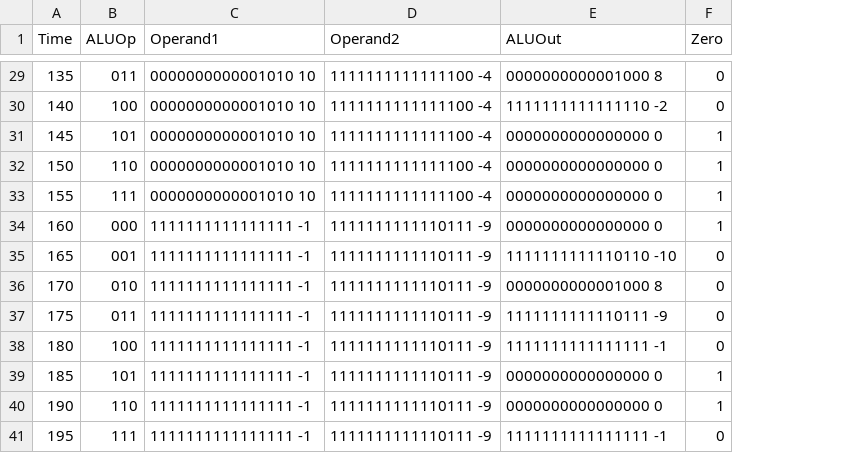
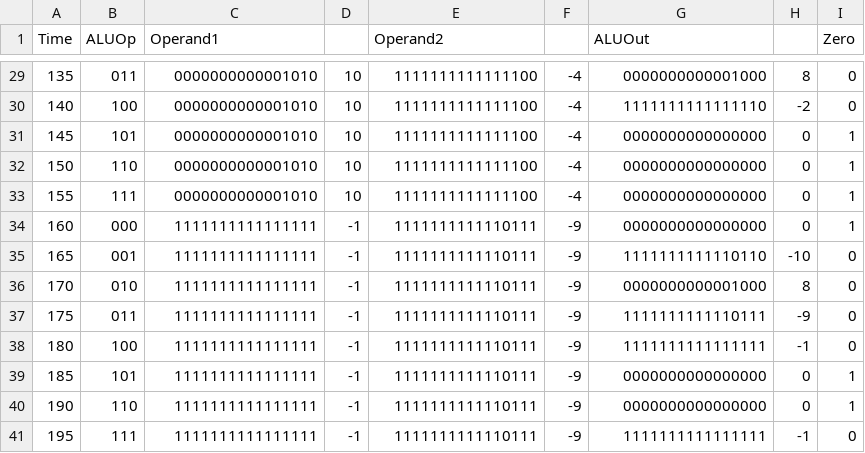
Before and after one commit to BenjaminCyr/PipelinedProcessor, a CSV file: sim_results/ALU_results.csv, drawn as a sheet; only a part is shown, gaps mark what is left out; addresses are those after the commit; the diff covers the shown part only; the diff names each change by its address in the sheet, - before the commit and + after, or states it on an @@ line.

```diff
--- a/sim_results/ALU_results.csv
+++ b/sim_results/ALU_results.csv
+column D, rows 29-41: 10 | 10 | 10 | 10 | 10 | -1 | -1 | -1 | -1 | -1 | -1 | -1 | -1
+column F, rows 29-41: -4 | -4 | -4 | -4 | -4 | -9 | -9 | -9 | -9 | -9 | -9 | -9 | -9
+column H, rows 29-41: 8 | -2 | 0 | 0 | 0 | 0 | -10 | 8 | -9 | -1 | 0 | 0 | -1
-C29:C33 (Operand1): 0000000000001010 10
+C29:C33 (Operand1): 0000000000001010
-E29:E33 (Operand2): 1111111111111100 -4
+E29:E33 (Operand2): 1111111111111100
-G29 (ALUOut): 0000000000001000 8
+G29 (ALUOut): 0000000000001000
-G30 (ALUOut): 1111111111111110 -2
+G30 (ALUOut): 1111111111111110
-G31:G34 (ALUOut): 0000000000000000 0
+G31:G34 (ALUOut): 0000000000000000
-C34:C41 (Operand1): 1111111111111111 -1
+C34:C41 (Operand1): 1111111111111111
-E34:E41 (Operand2): 1111111111110111 -9
+E34:E41 (Operand2): 1111111111110111
-G35 (ALUOut): 1111111111110110 -10
+G35 (ALUOut): 1111111111110110
-G36 (ALUOut): 0000000000001000 8
+G36 (ALUOut): 0000000000001000
-G37 (ALUOut): 1111111111110111 -9
+G37 (ALUOut): 1111111111110111
-G38 (ALUOut): 1111111111111111 -1
+G38 (ALUOut): 1111111111111111
-G39:G40 (ALUOut): 0000000000000000 0
+G39:G40 (ALUOut): 0000000000000000
-G41 (ALUOut): 1111111111111111 -1
+G41 (ALUOut): 1111111111111111
```
Also changed, not shown: 81 edited cells elsewhere in this file, 1 other file.
